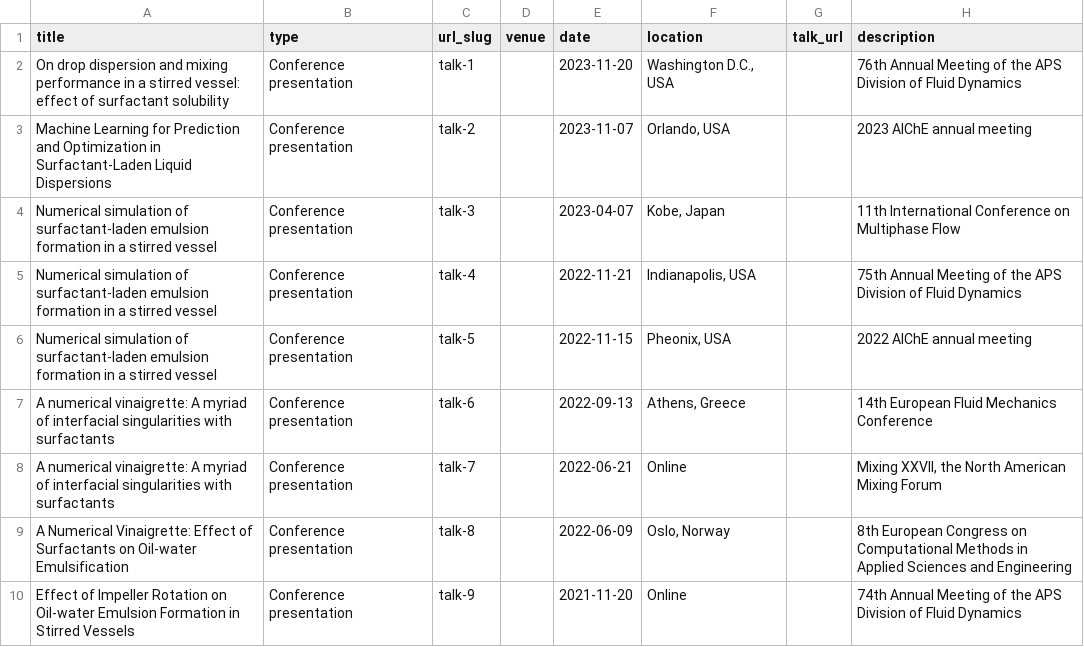
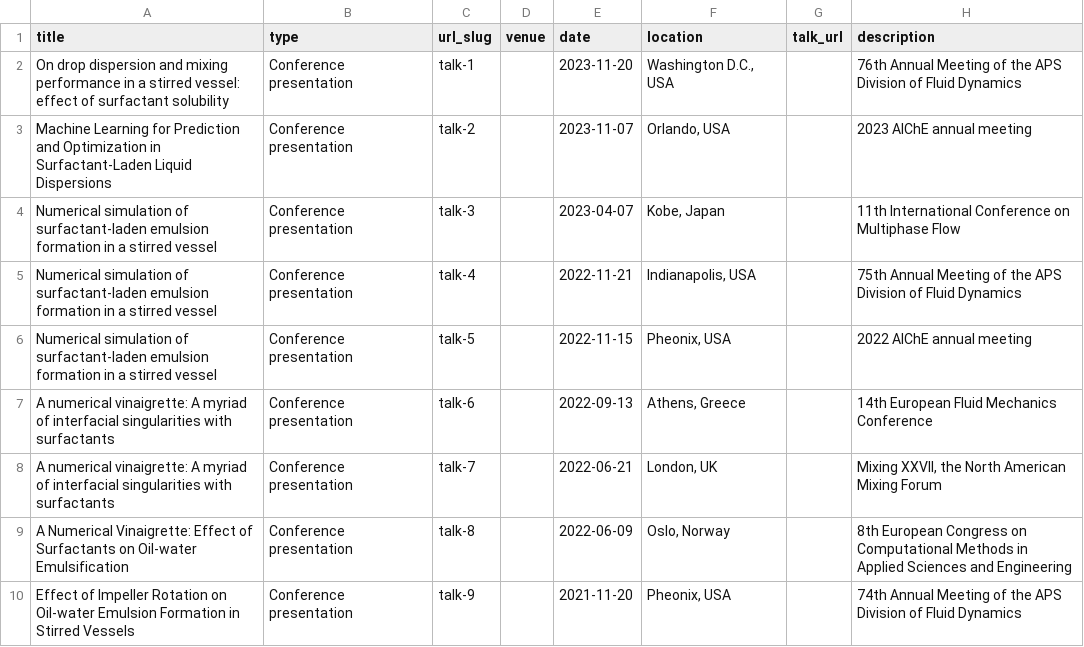
Before and after one commit to fuyueliang/fuyueliang.github.io, a TSV file: markdown_generator/talks.tsv, drawn as a sheet.

```diff
--- a/markdown_generator/talks.tsv
+++ b/markdown_generator/talks.tsv
@@ -7,4 +7,4 @@ Numerical simulation of surfactant-laden emulsion formation in a stirred vessel
 A numerical vinaigrette: A myriad of interfacial singularities with surfactants	Conference presentation	talk-6		2022-09-13	Athens, Greece		14th European Fluid Mechanics Conference
-A numerical vinaigrette: A myriad of interfacial singularities with surfactants	Conference presentation	talk-7		2022-06-21	Online		Mixing XXVII, the North American Mixing Forum
+A numerical vinaigrette: A myriad of interfacial singularities with surfactants	Conference presentation	talk-7		2022-06-21	London, UK		Mixing XXVII, the North American Mixing Forum
 A Numerical Vinaigrette: Effect of Surfactants on Oil-water Emulsification	Conference presentation	talk-8		2022-06-09	Oslo, Norway		8th European Congress on Computational Methods in Applied Sciences and Engineering
-Effect of Impeller Rotation on Oil-water Emulsion Formation in Stirred Vessels	Conference presentation	talk-9		2021-11-20	Online		74th Annual Meeting of the APS Division of Fluid Dynamics
+Effect of Impeller Rotation on Oil-water Emulsion Formation in Stirred Vessels	Conference presentation	talk-9		2021-11-20	Pheonix, USA		74th Annual Meeting of the APS Division of Fluid Dynamics
```
Also changed, not shown: markdown_generator/publications.tsv, 13 other files.
